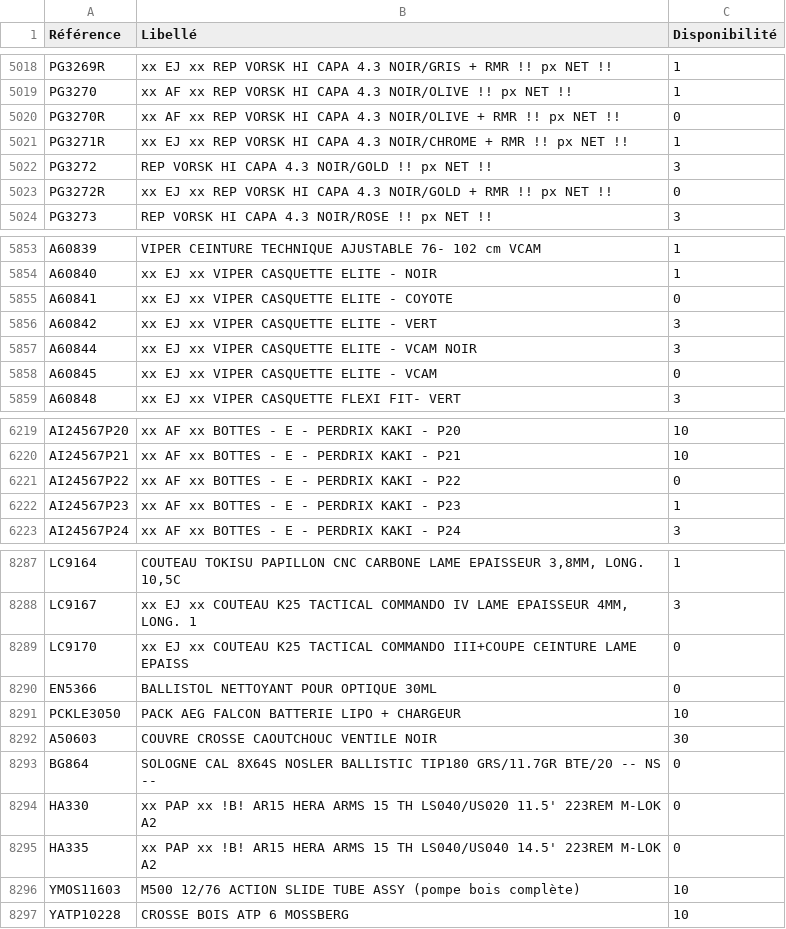
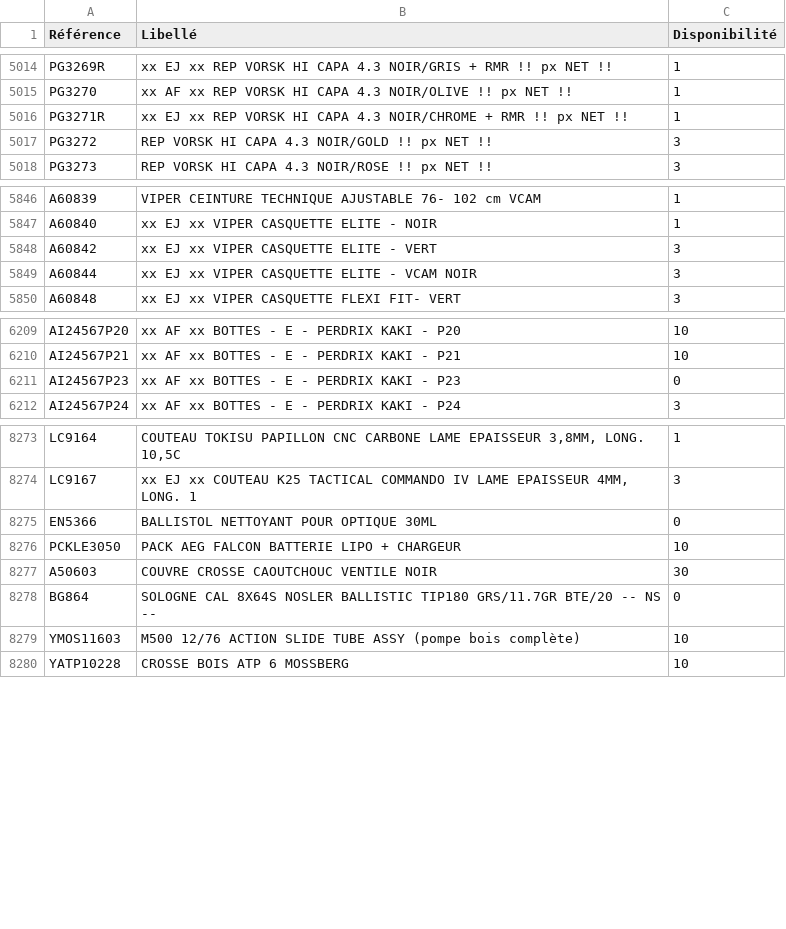
Before and after one commit to Jonathan-djimbi/arsenal-pro, a CSV file: suppliers/europarmStockProduits.csv, drawn as a sheet; only a part is shown, gaps mark what is left out; the diff covers the shown part only.

```diff
--- a/suppliers/europarmStockProduits.csv
+++ b/suppliers/europarmStockProduits.csv
@@ -5019,6 +5015,4 @@ PG3269R;"xx EJ xx REP VORSK HI CAPA 4.3 NOIR/GRIS + RMR !! px NET !! ";1
 PG3270;"xx AF xx REP VORSK HI CAPA 4.3 NOIR/OLIVE !! px NET !! ";1
-PG3270R;"xx AF xx REP VORSK HI CAPA 4.3 NOIR/OLIVE + RMR !! px NET !! ";0
 PG3271R;"xx EJ xx REP VORSK HI CAPA 4.3 NOIR/CHROME + RMR  !! px NET !! ";1
 PG3272;"REP VORSK HI CAPA 4.3 NOIR/GOLD !! px NET !! ";3
-PG3272R;"xx EJ xx REP VORSK HI CAPA 4.3 NOIR/GOLD + RMR  !! px NET !! ";0
 PG3273;"REP VORSK HI CAPA 4.3 NOIR/ROSE !! px NET !! ";3
@@ -5854,6 +5847,4 @@ A60839;"VIPER CEINTURE TECHNIQUE AJUSTABLE 76- 102 cm VCAM";1
 A60840;"xx EJ xx VIPER CASQUETTE ELITE - NOIR";1
-A60841;"xx EJ xx VIPER CASQUETTE ELITE - COYOTE";0
 A60842;"xx EJ xx VIPER CASQUETTE ELITE - VERT";3
 A60844;"xx EJ xx VIPER CASQUETTE ELITE - VCAM NOIR";3
-A60845;"xx EJ xx VIPER CASQUETTE ELITE - VCAM ";0
 A60848;"xx EJ xx VIPER CASQUETTE FLEXI FIT- VERT";3
@@ -6220,4 +6210,3 @@ AI24567P20;"xx AF xx BOTTES - E - PERDRIX KAKI - P20";10
 AI24567P21;"xx AF xx BOTTES - E - PERDRIX KAKI - P21";10
-AI24567P22;"xx AF xx BOTTES - E - PERDRIX KAKI - P22";0
-AI24567P23;"xx AF xx BOTTES - E - PERDRIX KAKI - P23";1
+AI24567P23;"xx AF xx BOTTES - E - PERDRIX KAKI - P23";0
 AI24567P24;"xx AF xx BOTTES - E - PERDRIX KAKI - P24";3
@@ -8288,3 +8274,2 @@ LC9164;"COUTEAU TOKISU PAPILLON CNC CARBONE LAME EPAISSEUR 3,8MM, LONG. 10,5C";1
 LC9167;"xx EJ xx COUTEAU K25 TACTICAL COMMANDO IV LAME EPAISSEUR 4MM, LONG. 1";3
-LC9170;"xx EJ xx COUTEAU K25 TACTICAL COMMANDO III+COUPE CEINTURE LAME EPAISS";0
 EN5366;"BALLISTOL NETTOYANT POUR OPTIQUE 30ML";0
@@ -8293,4 +8278,2 @@ A50603;"COUVRE CROSSE CAOUTCHOUC VENTILE NOIR";30
 BG864;"SOLOGNE CAL 8X64S NOSLER BALLISTIC TIP180 GRS/11.7GR BTE/20  -- NS --";0
-HA330;"xx PAP xx !B! AR15 HERA ARMS 15 TH LS040/US020 11.5' 223REM M-LOK A2 ";0
-HA335;"xx PAP xx !B! AR15 HERA ARMS 15 TH LS040/US040 14.5' 223REM M-LOK A2 ";0
 YMOS11603;"M500 12/76 ACTION SLIDE TUBE ASSY (pompe bois complète)";10
```
Also changed, not shown: 1 added row, 10 removed rows and 123 edited cells elsewhere in this file, suppliers/simacStockProduits.csv, 4 other files.
